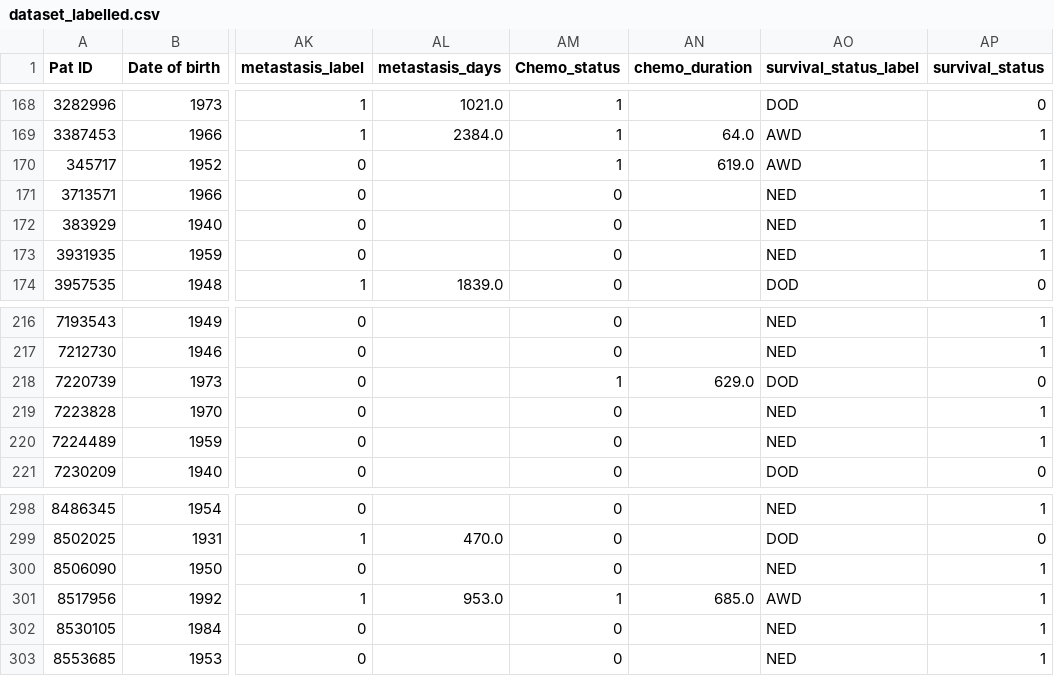
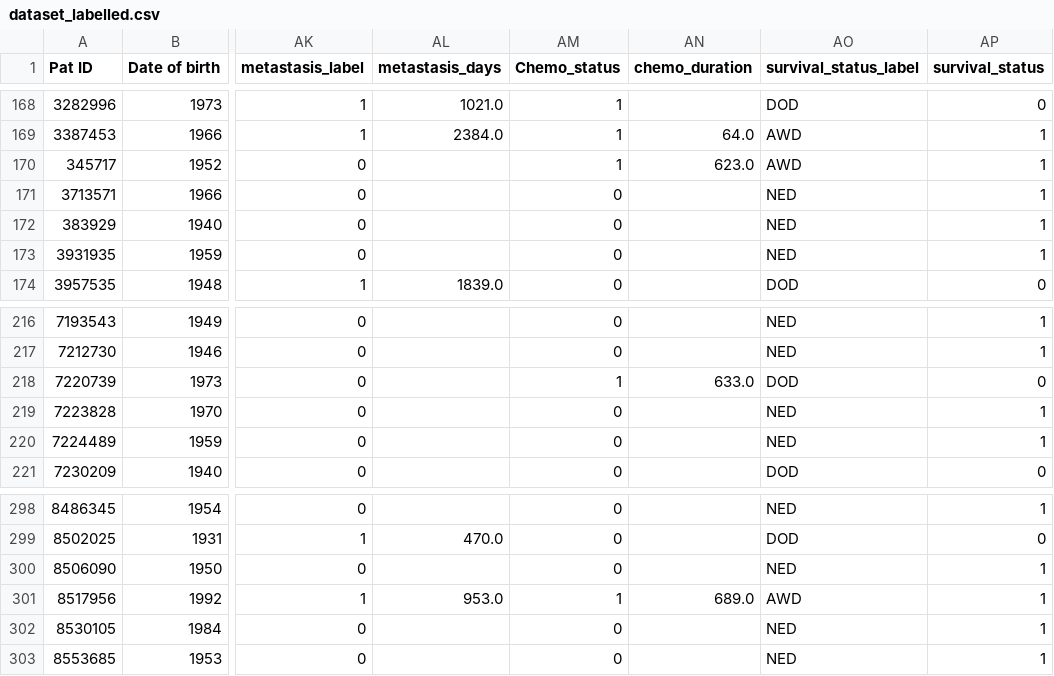
Before and after one commit to emilrib/sarcoma_treatment_thesis, a CSV file: Datasets/dataset_labelled.csv, drawn as a sheet; only a part is shown, gaps mark what is left out; the diff names each change by its address in the sheet, - before the commit and + after, or states it on an @@ line.

```diff
--- a/Datasets/dataset_labelled.csv
+++ b/Datasets/dataset_labelled.csv
-AN170 (chemo_duration): 619.0
+AN170 (chemo_duration): 623.0
-AN218 (chemo_duration): 629.0
+AN218 (chemo_duration): 633.0
-AN301 (chemo_duration): 685.0
+AN301 (chemo_duration): 689.0
```
Also changed, not shown: Datasets/dataset_with_cate.csv, 7 other files.
